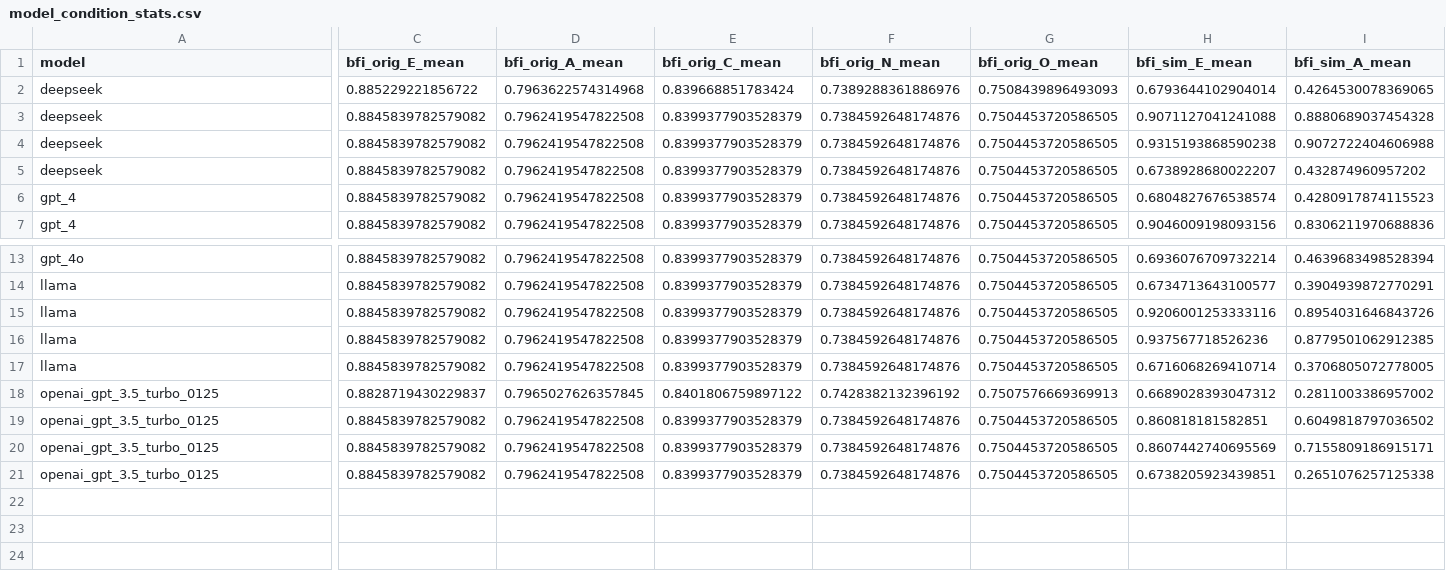
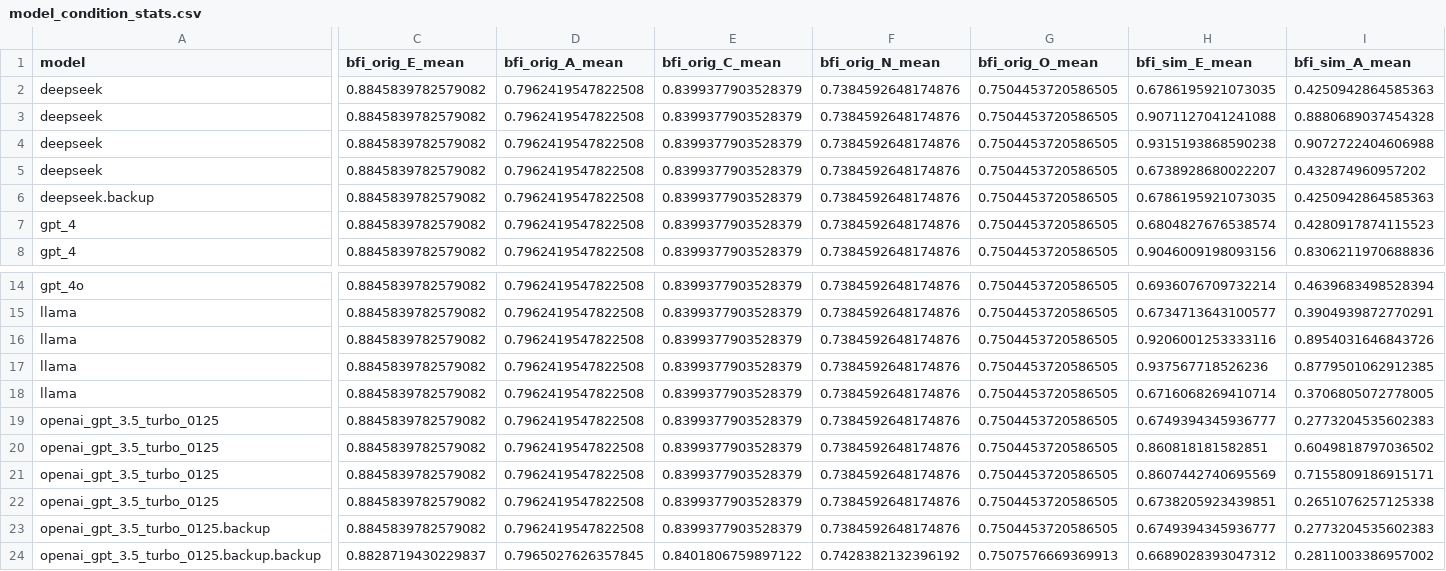
Before and after one commit to muhua-h/Psychometrics4AI, a CSV file: multi_model_studies/study_2/unified_analysis_results/model_condition_stats.csv, drawn as a sheet; only a part is shown, gaps mark what is left out; addresses are those after the commit; rows hold the shown columns only; the diff covers the shown part only; the diff names each change by its address in the sheet, - before the commit and + after, or states it on an @@ line.

Commit message:
fixed study 2 missing data issue

```diff
--- a/multi_model_studies/study_2/unified_analysis_results/model_condition_stats.csv
+++ b/multi_model_studies/study_2/unified_analysis_results/model_condition_stats.csv
-C2 (bfi_orig_E_mean): 0.885229221856722
+C2 (bfi_orig_E_mean): 0.8845839782579082
-D2 (bfi_orig_A_mean): 0.7963622574314968
+D2 (bfi_orig_A_mean): 0.7962419547822508
-E2 (bfi_orig_C_mean): 0.839668851783424
+E2 (bfi_orig_C_mean): 0.8399377903528379
-F2 (bfi_orig_N_mean): 0.7389288361886976
+F2 (bfi_orig_N_mean): 0.7384592648174876
-G2 (bfi_orig_O_mean): 0.7508439896493093
+G2 (bfi_orig_O_mean): 0.7504453720586505
-H2 (bfi_sim_E_mean): 0.6793644102904014
+H2 (bfi_sim_E_mean): 0.6786195921073035
-I2 (bfi_sim_A_mean): 0.4264530078369065
+I2 (bfi_sim_A_mean): 0.4250942864585363
+row 6: deepseek.backup | 0.8845839782579082 | 0.7962419547822508 | 0.8399377903528379 | 0.7384592648174876 | 0.7504453720586505 | 0.6786195921073035 | 0.4250942864585363
-C19 (bfi_orig_E_mean): 0.8828719430229837
+C19 (bfi_orig_E_mean): 0.8845839782579082
-D19 (bfi_orig_A_mean): 0.7965027626357845
+D19 (bfi_orig_A_mean): 0.7962419547822508
-E19 (bfi_orig_C_mean): 0.8401806759897122
+E19 (bfi_orig_C_mean): 0.8399377903528379
-F19 (bfi_orig_N_mean): 0.7428382132396192
+F19 (bfi_orig_N_mean): 0.7384592648174876
-G19 (bfi_orig_O_mean): 0.7507576669369913
+G19 (bfi_orig_O_mean): 0.7504453720586505
-H19 (bfi_sim_E_mean): 0.6689028393047312
+H19 (bfi_sim_E_mean): 0.6749394345936777
-I19 (bfi_sim_A_mean): 0.2811003386957002
+I19 (bfi_sim_A_mean): 0.2773204535602383
+row 23: openai_gpt_3.5_turbo_0125.backup | 0.8845839782579082 | 0.7962419547822508 | 0.8399377903528379 | 0.7384592648174876 | 0.7504453720586505 | 0.6749394345936777 | 0.2773204535602383
+row 24: openai_gpt_3.5_turbo_0125.backup.backup | 0.8828719430229837 | 0.7965027626357845 | 0.8401806759897122 | 0.7428382132396192 | 0.7507576669369913 | 0.6689028393047312 | 0.2811003386957002
```
Also changed, not shown: 24 edited cells elsewhere in this file, multi_model_studies/study_2/unified_analysis_results/condition_wise_stats.csv, multi_model_studies/study_2/unified_analysis_results/model_wise_stats.csv, 5 other files.
